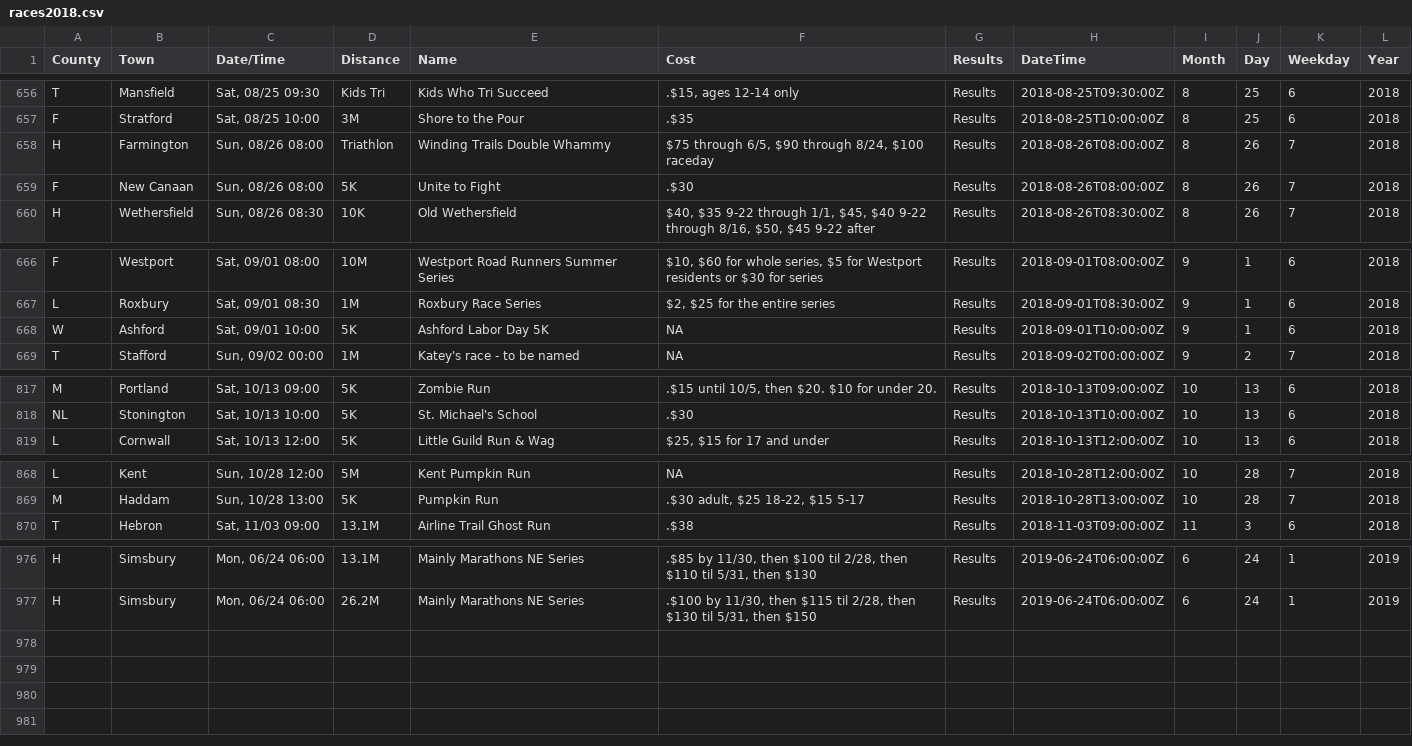
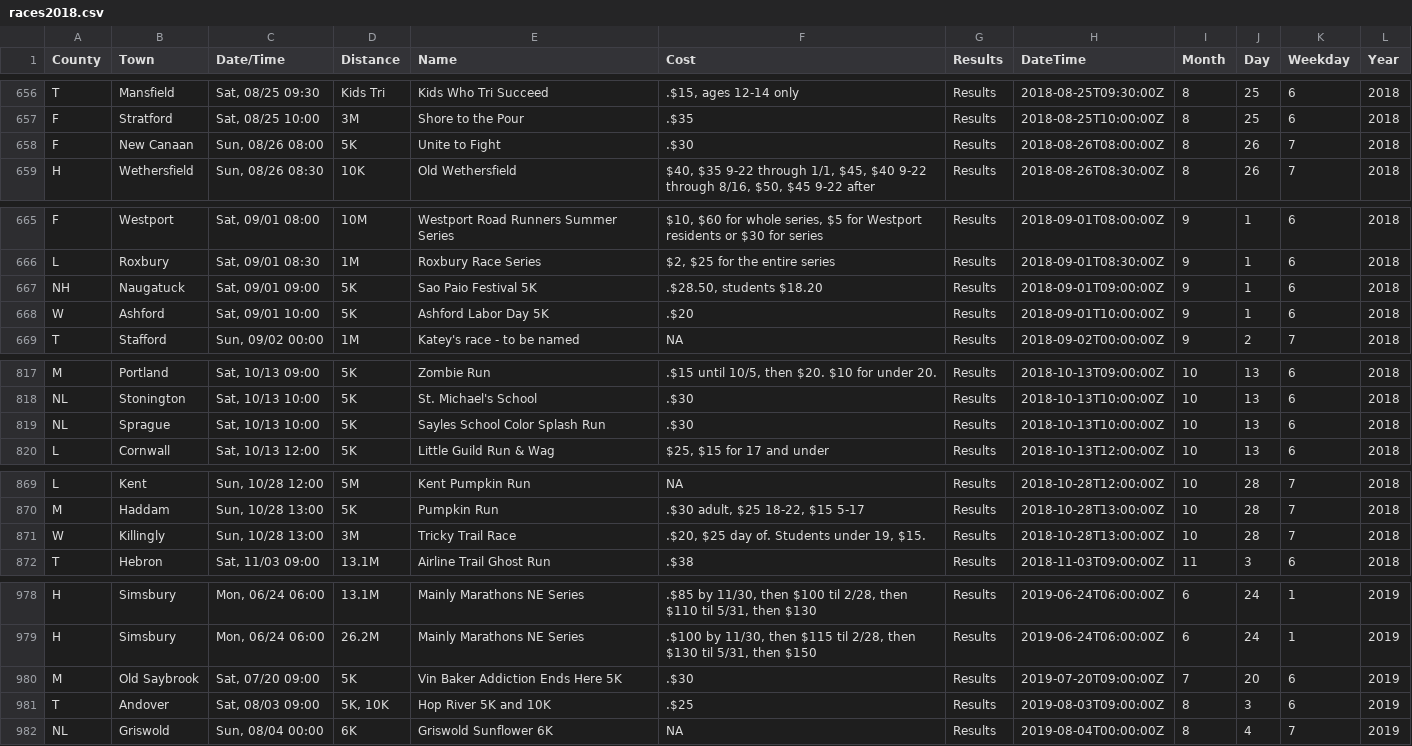
Before and after one commit to jpasini/dataviz-project-template, a CSV file: data/races2018.csv, drawn as a sheet; only a part is shown, gaps mark what is left out; the diff covers the shown part only.

Commit message:
fresh data

```diff
--- a/data/races2018.csv
+++ b/data/races2018.csv
@@ -659,3 +659,2 @@ T,Mansfield,"Sat, 08/25 09:30",Kids Tri,Kids Who Tri Succeed,".$15, ages 12-14 o
 F,Stratford,"Sat, 08/25 10:00",3M,Shore to the Pour,.$35,Results,2018-08-25T10:00:00Z,8,25,6,2018
-H,Farmington,"Sun, 08/26 08:00",Triathlon,Winding Trails Double Whammy,"$75 through 6/5, $90 through 8/24, $100 raceday",Results,2018-08-26T08:00:00Z,8,26,7,2018
 F,New Canaan,"Sun, 08/26 08:00",5K,Unite to Fight,.$30,Results,2018-08-26T08:00:00Z,8,26,7,2018
@@ -669,3 +668,4 @@ F,Westport,"Sat, 09/01 08:00",10M,Westport Road Runners Summer Series,"$10,  $60
 L,Roxbury,"Sat, 09/01 08:30",1M,Roxbury Race Series,"$2,  $25 for the entire series",Results,2018-09-01T08:30:00Z,9,1,6,2018
-W,Ashford,"Sat, 09/01 10:00",5K,Ashford Labor Day 5K,NA,Results,2018-09-01T10:00:00Z,9,1,6,2018
+NH,Naugatuck,"Sat, 09/01 09:00",5K,Sao Paio Festival 5K,".$28.50, students $18.20",Results,2018-09-01T09:00:00Z,9,1,6,2018
+W,Ashford,"Sat, 09/01 10:00",5K,Ashford Labor Day 5K,.$20,Results,2018-09-01T10:00:00Z,9,1,6,2018
 T,Stafford,"Sun, 09/02 00:00",1M,Katey's race - to be named,NA,Results,2018-09-02T00:00:00Z,9,2,7,2018
@@ -820,2 +820,3 @@ M,Portland,"Sat, 10/13 09:00",5K,Zombie Run,".$15 until 10/5, then $20.  $10 for
 NL,Stonington,"Sat, 10/13 10:00",5K,St. Michael's School,.$30,Results,2018-10-13T10:00:00Z,10,13,6,2018
+NL,Sprague,"Sat, 10/13 10:00",5K,Sayles School Color Splash Run,.$30,Results,2018-10-13T10:00:00Z,10,13,6,2018
 L,Cornwall,"Sat, 10/13 12:00",5K,Little Guild Run & Wag,"$25, $15 for 17 and under",Results,2018-10-13T12:00:00Z,10,13,6,2018
@@ -871,2 +872,3 @@ L,Kent,"Sun, 10/28 12:00",5M,Kent Pumpkin Run,NA,Results,2018-10-28T12:00:00Z,10
 M,Haddam,"Sun, 10/28 13:00",5K,Pumpkin Run,".$30 adult, $25 18-22, $15 5-17",Results,2018-10-28T13:00:00Z,10,28,7,2018
+W,Killingly,"Sun, 10/28 13:00",3M,Tricky Trail Race,".$20, $25 day of.  Students under 19, $15.",Results,2018-10-28T13:00:00Z,10,28,7,2018
 T,Hebron,"Sat, 11/03 09:00",13.1M,Airline Trail Ghost Run,.$38,Results,2018-11-03T09:00:00Z,11,3,6,2018
@@ -979 +981,4 @@ H,Simsbury,"Mon, 06/24 06:00",13.1M,Mainly Marathons NE Series,".$85 by 11/30, t
 H,Simsbury,"Mon, 06/24 06:00",26.2M,Mainly Marathons NE Series,".$100 by 11/30, then $115 til 2/28, then $130 til 5/31, then $150",Results,2019-06-24T06:00:00Z,6,24,1,2019
+M,Old Saybrook,"Sat, 07/20 09:00",5K,Vin Baker Addiction Ends Here 5K,.$30,Results,2019-07-20T09:00:00Z,7,20,6,2019
+T,Andover,"Sat, 08/03 09:00","5K, 10K",Hop River 5K and 10K,.$25,Results,2019-08-03T09:00:00Z,8,3,6,2019
+NL,Griswold,"Sun, 08/04 00:00",6K,Griswold Sunflower 6K,NA,Results,2019-08-04T00:00:00Z,8,4,7,2019
```
Also changed, not shown: 1 edited cell elsewhere in this file, 2 other files.
